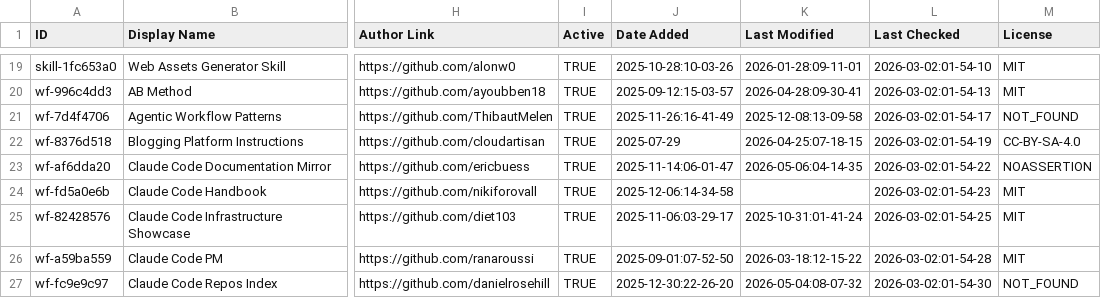
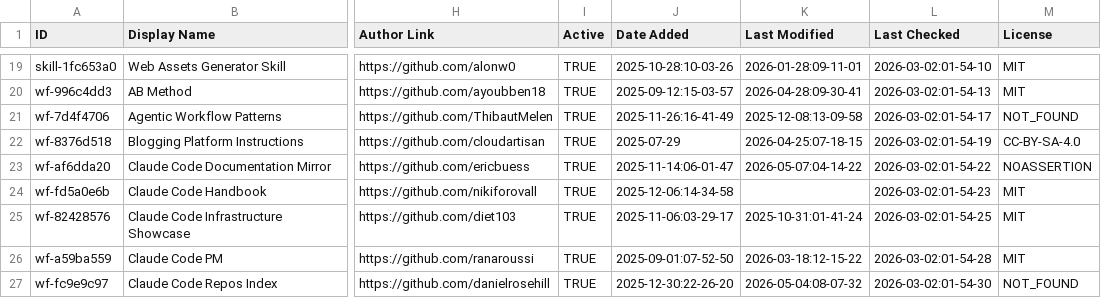
Before and after one commit to yurukusa/awesome-claude-code, a CSV file: THE_RESOURCES_TABLE.csv, drawn as a sheet; only a part is shown, gaps mark what is left out; the diff covers the shown part only; the diff names each change by its address in the sheet, - before the commit and + after, or states it on an @@ line.

```diff
--- a/THE_RESOURCES_TABLE.csv
+++ b/THE_RESOURCES_TABLE.csv
-K23 (Last Modified): 2026-05-06:04-14-35
+K23 (Last Modified): 2026-05-07:04-14-22
```
Also changed, not shown: 37 edited cells elsewhere in this file.
